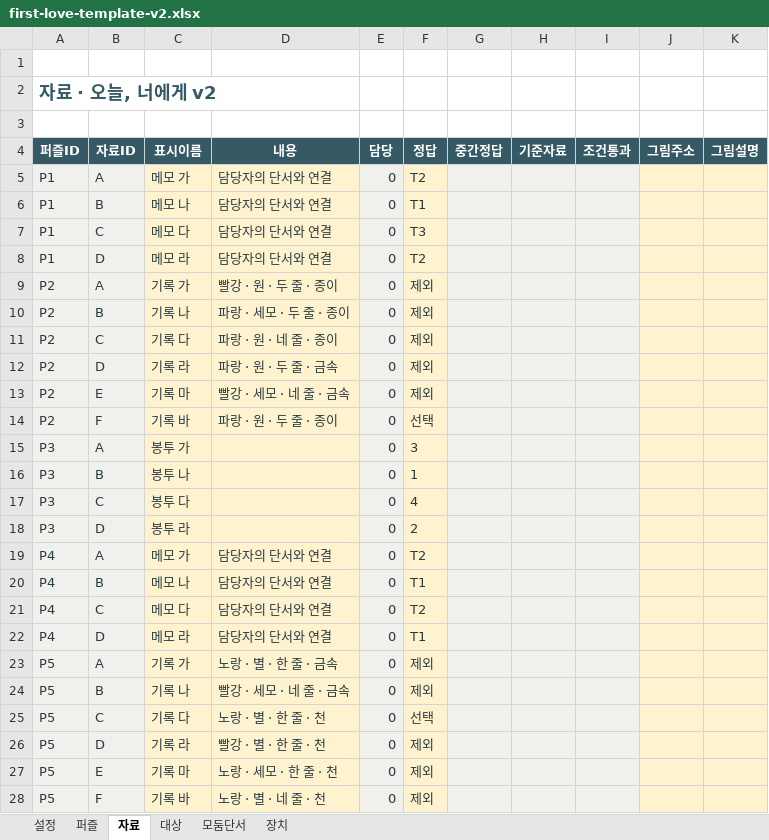
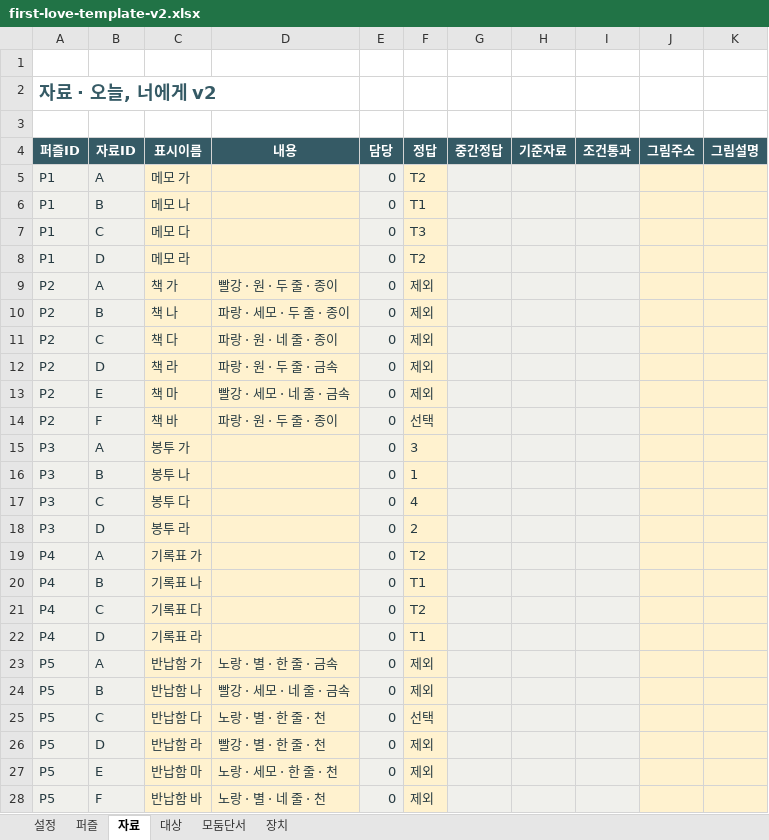
Before and after one commit to wooyeong-q/scilab-platform, an Excel workbook: public/labs/first-love/first-love-template-v2.xlsx, sheet 자료, drawn as a sheet; only a part is shown; values as stored, in another font and other column widths than the file's, no borders; the diff covers the shown part only; the diff names each change by its address in the sheet, - before the commit and + after, or states it on an @@ line.

```diff
--- a/public/labs/first-love/first-love-template-v2.xlsx (sheet 자료)
+++ b/public/labs/first-love/first-love-template-v2.xlsx (sheet 자료)
-D5:D8 (내용): 담당자의 단서와 연결
+D5:D8 (내용): (empty)
-C9 (표시이름): 기록 가
+C9 (표시이름): 책 가
-C10 (표시이름): 기록 나
+C10 (표시이름): 책 나
-C11 (표시이름): 기록 다
+C11 (표시이름): 책 다
-C12 (표시이름): 기록 라
+C12 (표시이름): 책 라
-C13 (표시이름): 기록 마
+C13 (표시이름): 책 마
-C14 (표시이름): 기록 바
+C14 (표시이름): 책 바
-C19 (표시이름): 메모 가
+C19 (표시이름): 기록표 가
-D19:D22 (내용): 담당자의 단서와 연결
+D19:D22 (내용): (empty)
-C20 (표시이름): 메모 나
+C20 (표시이름): 기록표 나
-C21 (표시이름): 메모 다
+C21 (표시이름): 기록표 다
-C22 (표시이름): 메모 라
+C22 (표시이름): 기록표 라
-C23 (표시이름): 기록 가
+C23 (표시이름): 반납함 가
-C24 (표시이름): 기록 나
+C24 (표시이름): 반납함 나
-C25 (표시이름): 기록 다
+C25 (표시이름): 반납함 다
-C26 (표시이름): 기록 라
+C26 (표시이름): 반납함 라
-C27 (표시이름): 기록 마
+C27 (표시이름): 반납함 마
-C28 (표시이름): 기록 바
+C28 (표시이름): 반납함 바
```
Also changed, not shown: 18 edited cells elsewhere in this sheet, sheet 퍼즐, sheet 모둠단서, 12 other files.
